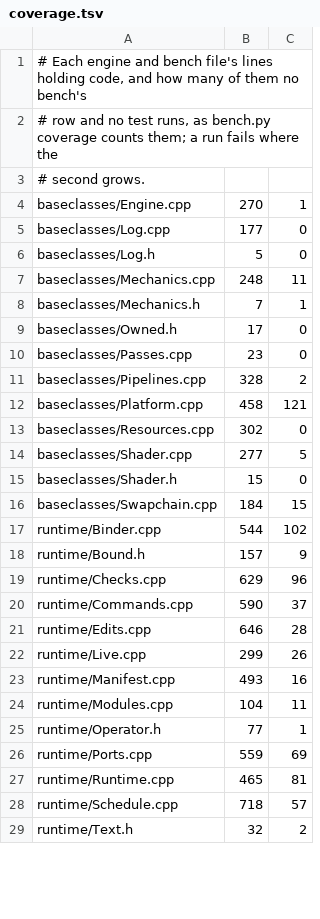
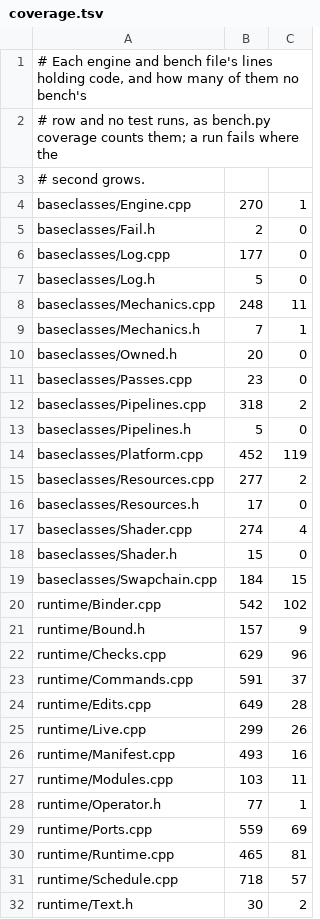
Before and after one commit to CorrelateVisuals/Vulpen-GPU, a TSV file: src/tools/bench/records/coverage.tsv, drawn as a sheet; only a part is shown; the diff covers the shown part only.

Commit message:
bench: coverage for parts round 2b
Split and image-file are cased, every line run. Resources.cpp's two
never-run lines are the closing braces of Resources::buffer and
Resources::image: the code there destroys the named local on a throw,
which no case makes. They came with S1b's owned members. The fakes'
new never-run lines are their refusals: calls no part makes.

```diff
--- a/src/tools/bench/records/coverage.tsv
+++ b/src/tools/bench/records/coverage.tsv
@@ -4,2 +4,3 @@
 baseclasses/Engine.cpp	270	1
+baseclasses/Fail.h	2	0
 baseclasses/Log.cpp	177	0
@@ -8,18 +9,20 @@ baseclasses/Mechanics.cpp	248	11
 baseclasses/Mechanics.h	7	1
-baseclasses/Owned.h	17	0
+baseclasses/Owned.h	20	0
 baseclasses/Passes.cpp	23	0
-baseclasses/Pipelines.cpp	328	2
-baseclasses/Platform.cpp	458	121
-baseclasses/Resources.cpp	302	0
-baseclasses/Shader.cpp	277	5
+baseclasses/Pipelines.cpp	318	2
+baseclasses/Pipelines.h	5	0
+baseclasses/Platform.cpp	452	119
+baseclasses/Resources.cpp	277	2
+baseclasses/Resources.h	17	0
+baseclasses/Shader.cpp	274	4
 baseclasses/Shader.h	15	0
 baseclasses/Swapchain.cpp	184	15
-runtime/Binder.cpp	544	102
+runtime/Binder.cpp	542	102
 runtime/Bound.h	157	9
 runtime/Checks.cpp	629	96
-runtime/Commands.cpp	590	37
-runtime/Edits.cpp	646	28
+runtime/Commands.cpp	591	37
+runtime/Edits.cpp	649	28
 runtime/Live.cpp	299	26
 runtime/Manifest.cpp	493	16
-runtime/Modules.cpp	104	11
+runtime/Modules.cpp	103	11
 runtime/Operator.h	77	1
@@ -28,2 +31,2 @@ runtime/Runtime.cpp	465	81
 runtime/Schedule.cpp	718	57
-runtime/Text.h	32	2
+runtime/Text.h	30	2
```
Also changed, not shown: 2 added rows and 4 edited cells elsewhere in this file.
